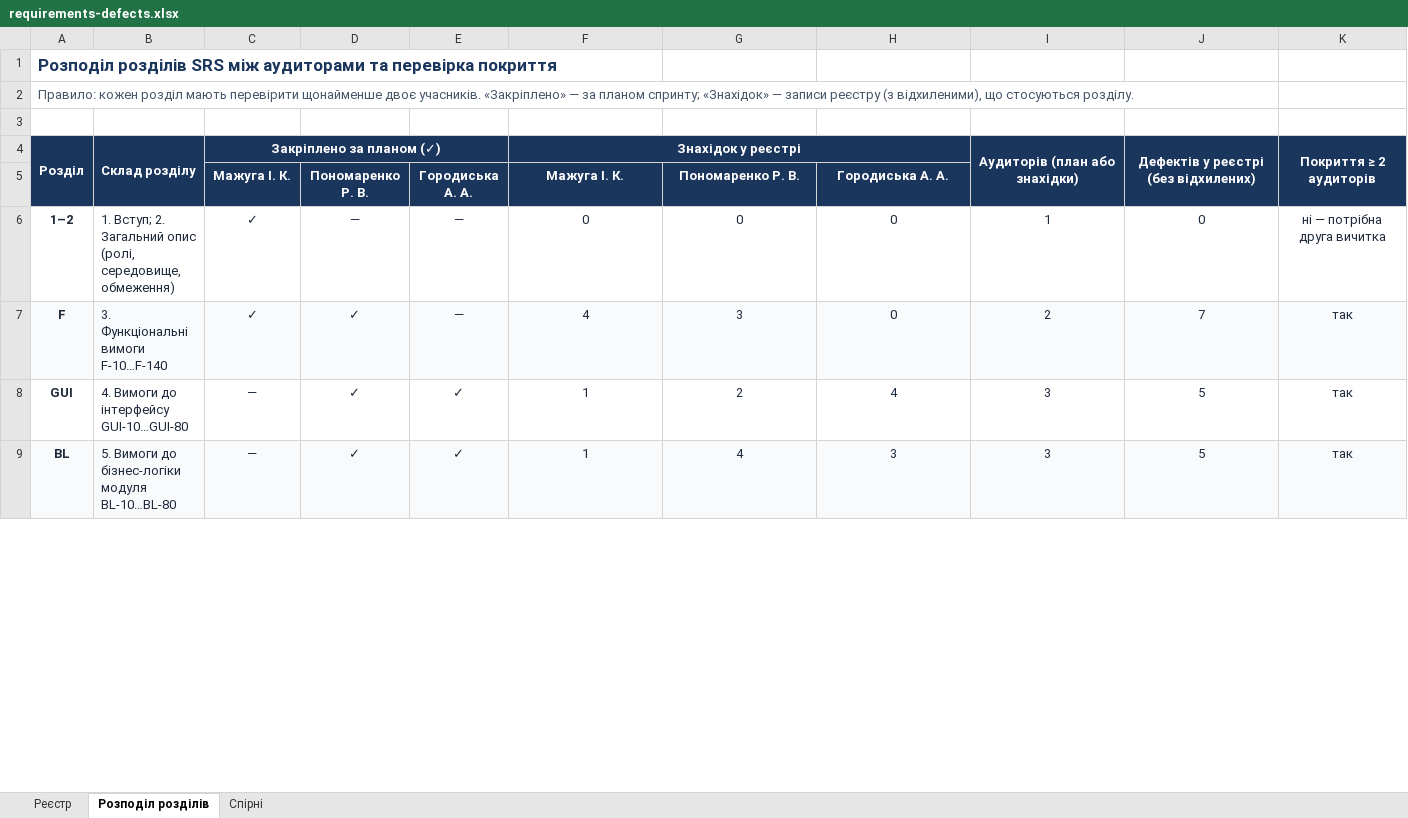
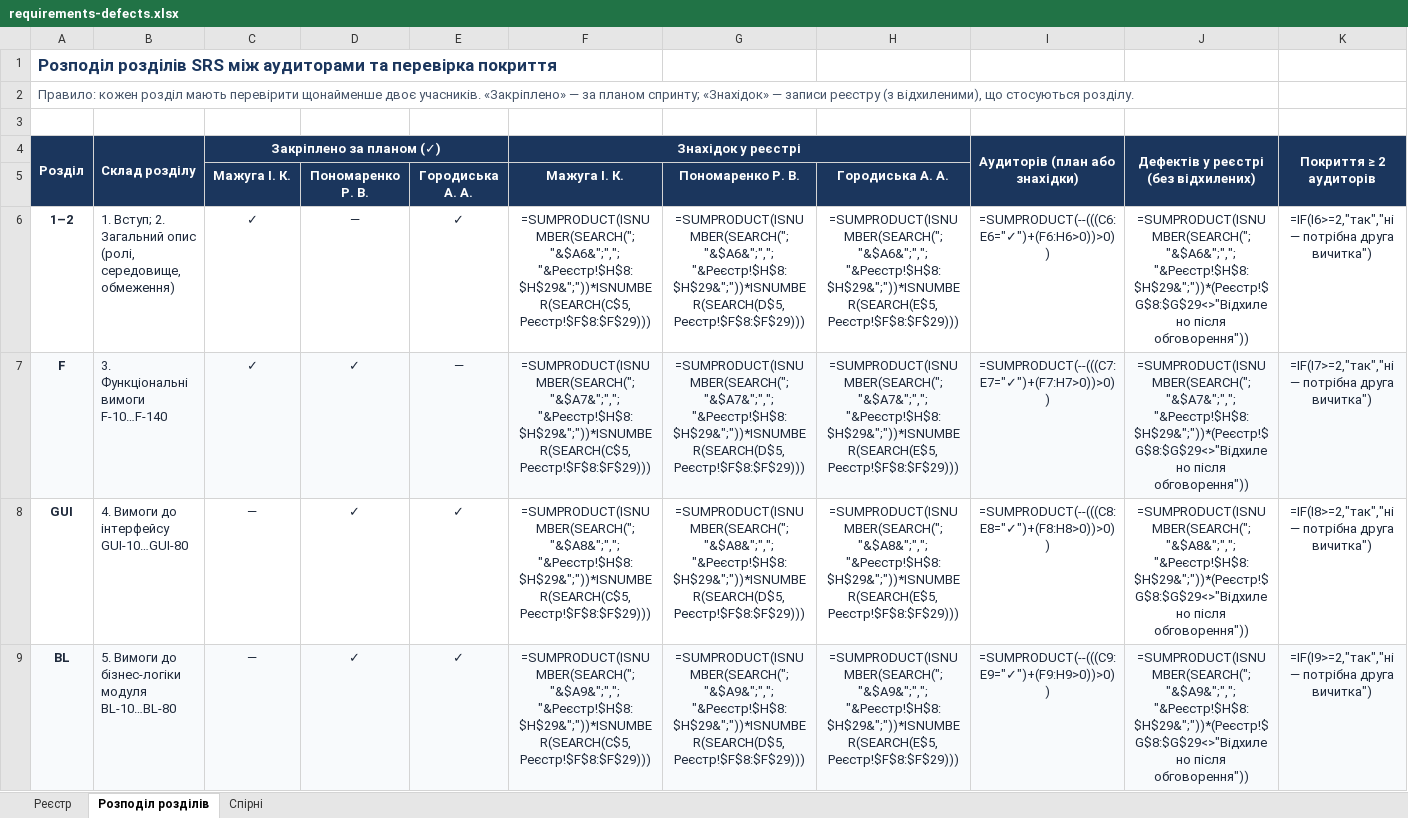
Before and after one commit to LuciferKPI/BMIBM-banking, an Excel workbook: docs/sprint2/requirements-defects.xlsx, sheet Розподіл розділів, drawn as a sheet; only a part is shown; values as stored, in another font and other column widths than the file's, no borders; formulas without a stored value are shown as written; conditional formats not drawn; the diff covers the shown part only; the diff names each change by its address in the sheet, - before the commit and + after, or states it on an @@ line.

Commit message:
[REQ-02] Add analyst audit sheet and resolve sections coverage in defects registry

```diff
--- a/docs/sprint2/requirements-defects.xlsx (sheet Розподіл розділів)
+++ b/docs/sprint2/requirements-defects.xlsx (sheet Розподіл розділів)
-D4:E4 fill: #1B365D
+D4:E4 fill: none
-G4:H4 fill: #1B365D
+G4:H4 fill: none
-A5:B5 fill: #1B365D
+A5:B5 fill: none
-I5:K5 fill: #1B365D
+I5:K5 fill: none
-E6: —
+E6: ✓
-F6 (Знахідок у реєстрі): 0
+F6 (Знахідок у реєстрі): =SUMPRODUCT(ISNUMBER(SEARCH("; "&$A6&";","; "&Реєстр!$H$8:$H$29&";"))*ISNUMBER(SEARCH(C$5,Реєстр!$F$8:$F$29)))
-G6: 0
+G6: =SUMPRODUCT(ISNUMBER(SEARCH("; "&$A6&";","; "&Реєстр!$H$8:$H$29&";"))*ISNUMBER(SEARCH(D$5,Реєстр!$F$8:$F$29)))
-H6: 0
+H6: =SUMPRODUCT(ISNUMBER(SEARCH("; "&$A6&";","; "&Реєстр!$H$8:$H$29&";"))*ISNUMBER(SEARCH(E$5,Реєстр!$F$8:$F$29)))
-I6 (Аудиторів (план або знахідки)): 1
+I6 (Аудиторів (план або знахідки)): =SUMPRODUCT(--(((C6:E6="✓")+(F6:H6>0))>0))
-J6: 0
+J6: =SUMPRODUCT(ISNUMBER(SEARCH("; "&$A6&";","; "&Реєстр!$H$8:$H$29&";"))*(Реєстр!$G$8:$G$29<>"Відхилено після обговорення"))
-K6 (Покриття ≥ 2 аудиторів): ні — потрібна друга вичитка
+K6 (Покриття ≥ 2 аудиторів): =IF(I6>=2,"так","ні — потрібна друга вичитка")
-F7 (Знахідок у реєстрі): 4
+F7 (Знахідок у реєстрі): =SUMPRODUCT(ISNUMBER(SEARCH("; "&$A7&";","; "&Реєстр!$H$8:$H$29&";"))*ISNUMBER(SEARCH(C$5,Реєстр!$F$8:$F$29)))
-G7: 3
+G7: =SUMPRODUCT(ISNUMBER(SEARCH("; "&$A7&";","; "&Реєстр!$H$8:$H$29&";"))*ISNUMBER(SEARCH(D$5,Реєстр!$F$8:$F$29)))
-H7: 0
+H7: =SUMPRODUCT(ISNUMBER(SEARCH("; "&$A7&";","; "&Реєстр!$H$8:$H$29&";"))*ISNUMBER(SEARCH(E$5,Реєстр!$F$8:$F$29)))
-I7 (Аудиторів (план або знахідки)): 2
+I7 (Аудиторів (план або знахідки)): =SUMPRODUCT(--(((C7:E7="✓")+(F7:H7>0))>0))
-J7: 7
+J7: =SUMPRODUCT(ISNUMBER(SEARCH("; "&$A7&";","; "&Реєстр!$H$8:$H$29&";"))*(Реєстр!$G$8:$G$29<>"Відхилено після обговорення"))
-K7 (Покриття ≥ 2 аудиторів): так
+K7 (Покриття ≥ 2 аудиторів): =IF(I7>=2,"так","ні — потрібна друга вичитка")
-F8 (Знахідок у реєстрі): 1
+F8 (Знахідок у реєстрі): =SUMPRODUCT(ISNUMBER(SEARCH("; "&$A8&";","; "&Реєстр!$H$8:$H$29&";"))*ISNUMBER(SEARCH(C$5,Реєстр!$F$8:$F$29)))
-G8: 2
+G8: =SUMPRODUCT(ISNUMBER(SEARCH("; "&$A8&";","; "&Реєстр!$H$8:$H$29&";"))*ISNUMBER(SEARCH(D$5,Реєстр!$F$8:$F$29)))
-H8: 4
+H8: =SUMPRODUCT(ISNUMBER(SEARCH("; "&$A8&";","; "&Реєстр!$H$8:$H$29&";"))*ISNUMBER(SEARCH(E$5,Реєстр!$F$8:$F$29)))
-I8 (Аудиторів (план або знахідки)): 3
+I8 (Аудиторів (план або знахідки)): =SUMPRODUCT(--(((C8:E8="✓")+(F8:H8>0))>0))
-J8: 5
+J8: =SUMPRODUCT(ISNUMBER(SEARCH("; "&$A8&";","; "&Реєстр!$H$8:$H$29&";"))*(Реєстр!$G$8:$G$29<>"Відхилено після обговорення"))
-K8 (Покриття ≥ 2 аудиторів): так
+K8 (Покриття ≥ 2 аудиторів): =IF(I8>=2,"так","ні — потрібна друга вичитка")
-F9 (Знахідок у реєстрі): 1
+F9 (Знахідок у реєстрі): =SUMPRODUCT(ISNUMBER(SEARCH("; "&$A9&";","; "&Реєстр!$H$8:$H$29&";"))*ISNUMBER(SEARCH(C$5,Реєстр!$F$8:$F$29)))
-G9: 4
+G9: =SUMPRODUCT(ISNUMBER(SEARCH("; "&$A9&";","; "&Реєстр!$H$8:$H$29&";"))*ISNUMBER(SEARCH(D$5,Реєстр!$F$8:$F$29)))
-H9: 3
+H9: =SUMPRODUCT(ISNUMBER(SEARCH("; "&$A9&";","; "&Реєстр!$H$8:$H$29&";"))*ISNUMBER(SEARCH(E$5,Реєстр!$F$8:$F$29)))
-I9 (Аудиторів (план або знахідки)): 3
+I9 (Аудиторів (план або знахідки)): =SUMPRODUCT(--(((C9:E9="✓")+(F9:H9>0))>0))
-J9: 5
+J9: =SUMPRODUCT(ISNUMBER(SEARCH("; "&$A9&";","; "&Реєстр!$H$8:$H$29&";"))*(Реєстр!$G$8:$G$29<>"Відхилено після обговорення"))
-K9 (Покриття ≥ 2 аудиторів): так
+K9 (Покриття ≥ 2 аудиторів): =IF(I9>=2,"так","ні — потрібна друга вичитка")
```
Also changed, not shown: 43 edited cells elsewhere in this sheet, sheet Реєстр.
